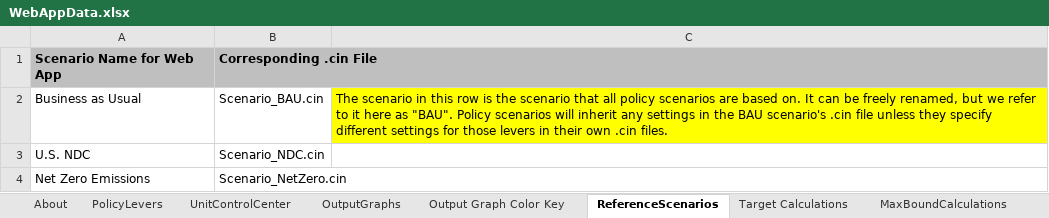
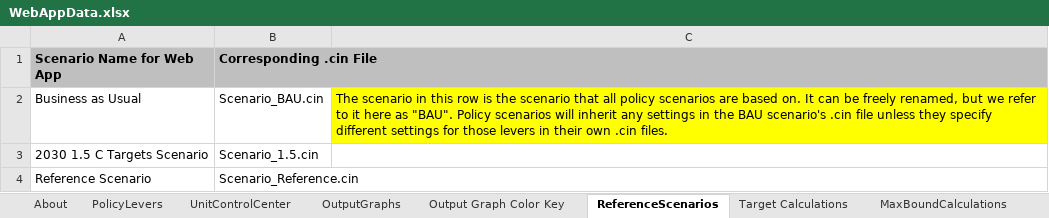
Before and after one commit to EnergyInnovation/eps-nevada, an Excel workbook: WebAppData.xlsx, sheet ReferenceScenarios, drawn as a sheet; values as stored, in another font and other column widths than the file's, no borders; removed rows and columns are numbered as before the commit, all else as after; the diff names each change by its address in the sheet, - before the commit and + after, or states it on an @@ line.

```diff
--- a/WebAppData.xlsx (sheet ReferenceScenarios)
+++ b/WebAppData.xlsx (sheet ReferenceScenarios)
-row 3: U.S. NDC | Scenario_NDC.cin
-row 4: Net Zero Emissions | Scenario_NetZero.cin
+row 3: 2030 1.5 C Targets Scenario | Scenario_1.5.cin
+row 4: Reference Scenario | Scenario_Reference.cin
```
Also changed, not shown: sheet PolicyLevers, InputData/elec/GBSC/Grid Battery Storage Capacities.xlsx, 5 other files.
